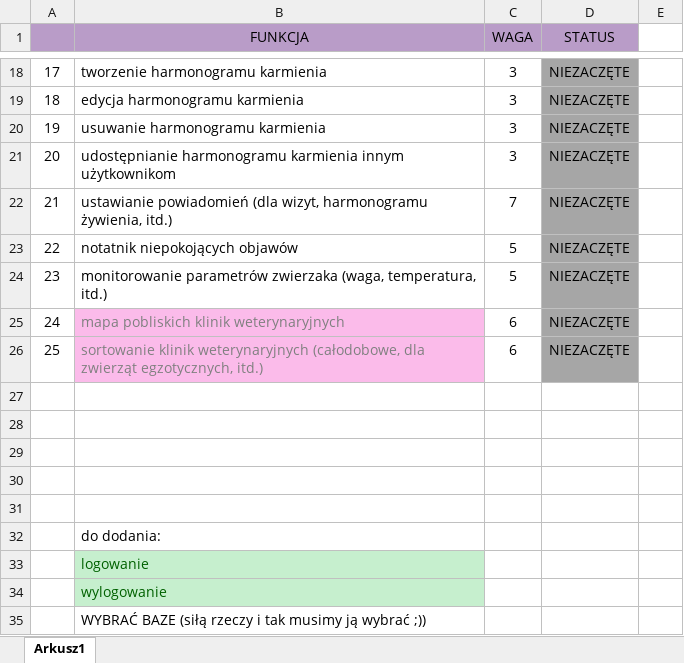
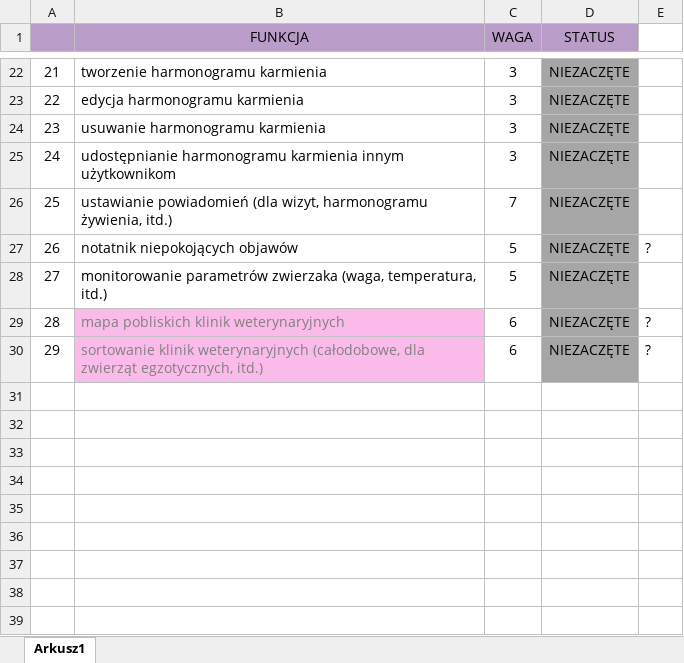
Before and after one commit to waterextract/Projekt_IO, an Excel workbook: backlog.xlsx, sheet Arkusz1, drawn as a sheet; only a part is shown, gaps mark what is left out; values as stored, in another font and other column widths than the file's, no borders; removed rows and columns are numbered as before the commit, all else as after; the diff covers the shown part only; the diff names each change by its address in the sheet, - before the commit and + after, or states it on an @@ line.

Commit message:
Add files via upload

```diff
--- a/backlog.xlsx (sheet Arkusz1)
+++ b/backlog.xlsx (sheet Arkusz1)
@@ column A renumbered between rows 6 and 30 @@
-E27: (empty)
+E27: ?
-E29:E30: (empty)
+E29:E30: ?
-row 27: (empty)
-row 28: (empty)
-row 29: (empty)
-row 30: (empty)
-row 31: (empty)
-row 32:  | do dodania:
-row 33:  | logowanie
-row 34:  | wylogowanie
-row 35:  | WYBRAĆ BAZE (siłą rzeczy i tak musimy ją wybrać ;))
```
Also changed, not shown: 8 added rows, 4 removed rows, 1 moved row, 5 edited cells and cell formats elsewhere in this sheet.
